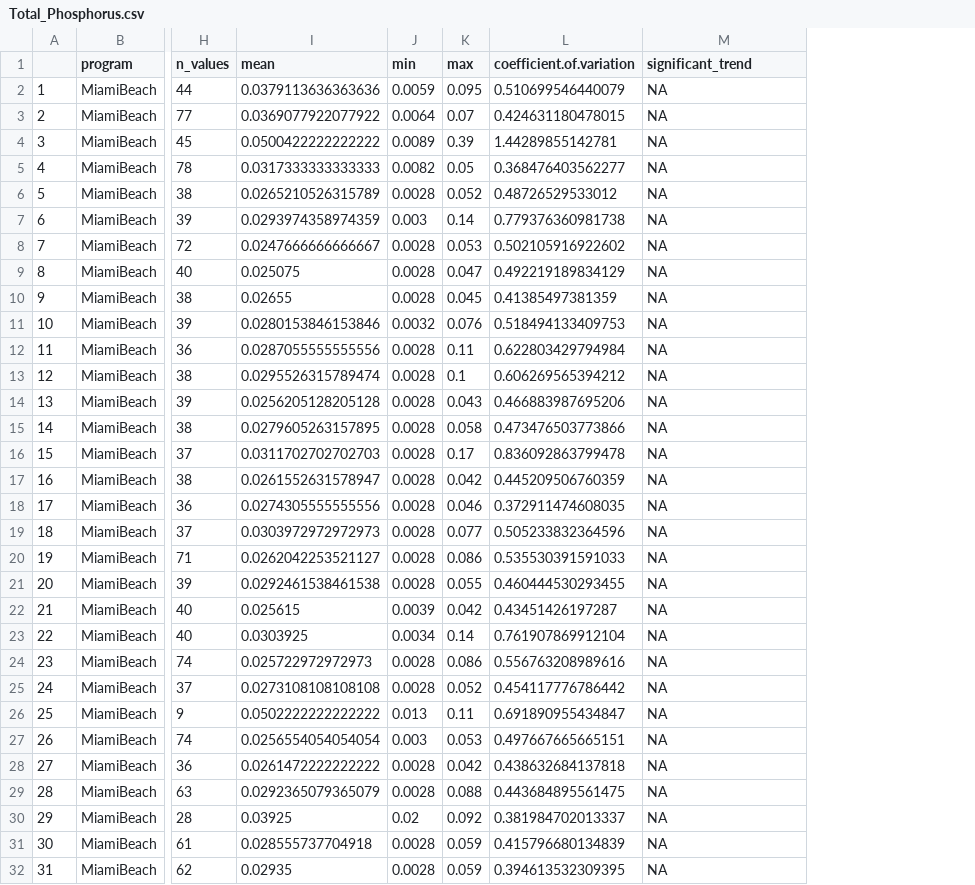
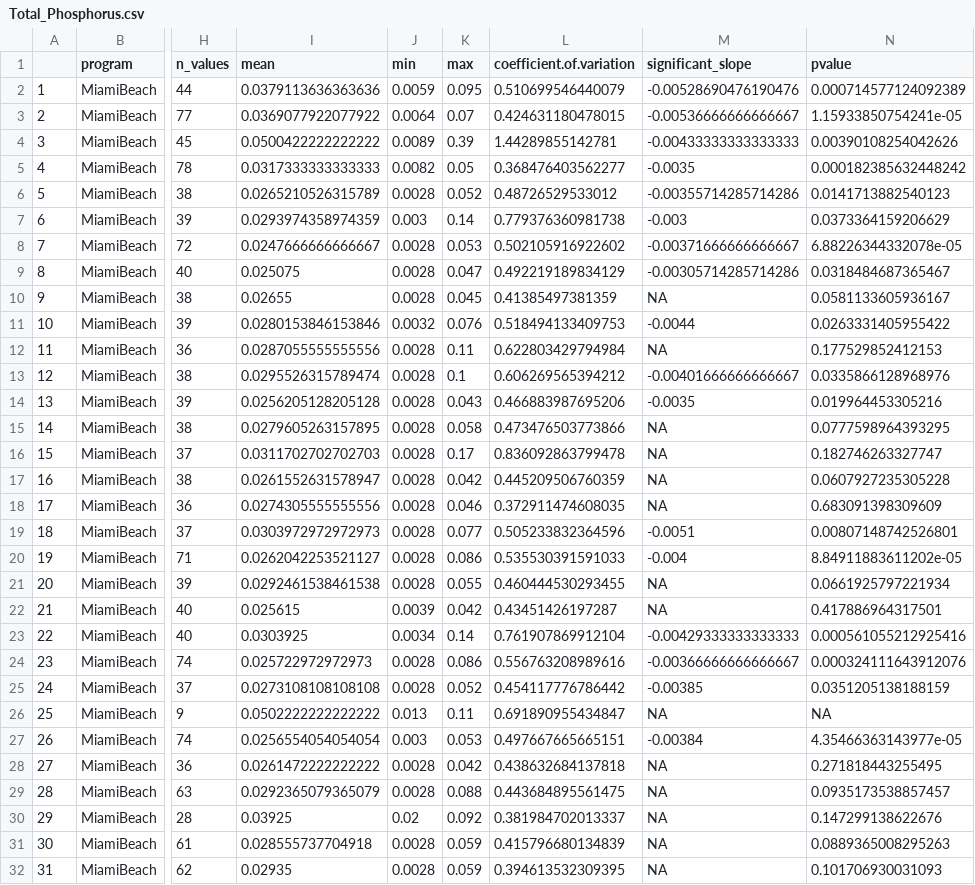
Before and after one commit to USF-IMARS/FCRWQDC_data_ingest, a CSV file: data/exports/seasonal-mann-kendall-stats/Total_Phosphorus.csv, drawn as a sheet; only a part is shown, gaps mark what is left out; the diff covers the shown part only; the diff names each change by its address in the sheet, - before the commit and + after, or states it on an @@ line.

```diff
--- a/data/exports/seasonal-mann-kendall-stats/Total_Phosphorus.csv
+++ b/data/exports/seasonal-mann-kendall-stats/Total_Phosphorus.csv
+column N (pvalue), rows 2-32: 0.000714577124092389 | 1.15933850754241e-05 | 0.00390108254042626 | 0.000182385632448242 | 0.0141713882540123 | 0.0373364159206629 | 6.88226344332078e-05 | 0.0318484687365467 | 0.0581133605936167 | 0.0263331405955422 | 0.177529852412153 | 0.0335866128968976 | 0.019964453305216 | 0.0777598964393295 | 0.182746263327747 | 0.0607927235305228 | 0.683091398309609 | 0.00807148742526801 | 8.84911883611202e-05 | 0.0661925797221934 | 0.417886964317501 | 0.000561055212925416 | 0.000324111643912076 | 0.0351205138188159 | NA | 4.35466363143977e-05 | 0.271818443255495 | 0.0935173538857457 | 0.147299138622676 | 0.0889365008295263 | 0.101706930031093
-M1: significant_trend
+M1: significant_slope
-M2 (significant_slope): NA
+M2 (significant_slope): -0.00528690476190476
-M3 (significant_slope): NA
+M3 (significant_slope): -0.00536666666666667
-M4 (significant_slope): NA
+M4 (significant_slope): -0.00433333333333333
-M5 (significant_slope): NA
+M5 (significant_slope): -0.0035
-M6 (significant_slope): NA
+M6 (significant_slope): -0.00355714285714286
-M7 (significant_slope): NA
+M7 (significant_slope): -0.003
-M8 (significant_slope): NA
+M8 (significant_slope): -0.00371666666666667
-M9 (significant_slope): NA
+M9 (significant_slope): -0.00305714285714286
-M11 (significant_slope): NA
+M11 (significant_slope): -0.0044
-M13 (significant_slope): NA
+M13 (significant_slope): -0.00401666666666667
-M14 (significant_slope): NA
+M14 (significant_slope): -0.0035
-M19 (significant_slope): NA
+M19 (significant_slope): -0.0051
-M20 (significant_slope): NA
+M20 (significant_slope): -0.004
-M23 (significant_slope): NA
+M23 (significant_slope): -0.00429333333333333
-M24 (significant_slope): NA
+M24 (significant_slope): -0.00366666666666667
-M25 (significant_slope): NA
+M25 (significant_slope): -0.00385
-M27 (significant_slope): NA
+M27 (significant_slope): -0.00384
```
Also changed, not shown: 9 edited cells elsewhere in this file, data/exports/seasonal-mann-kendall-stats/Salinity.csv, data/exports/seasonal-mann-kendall-stats/Silica__SiO2_.csv, 8 other files.
